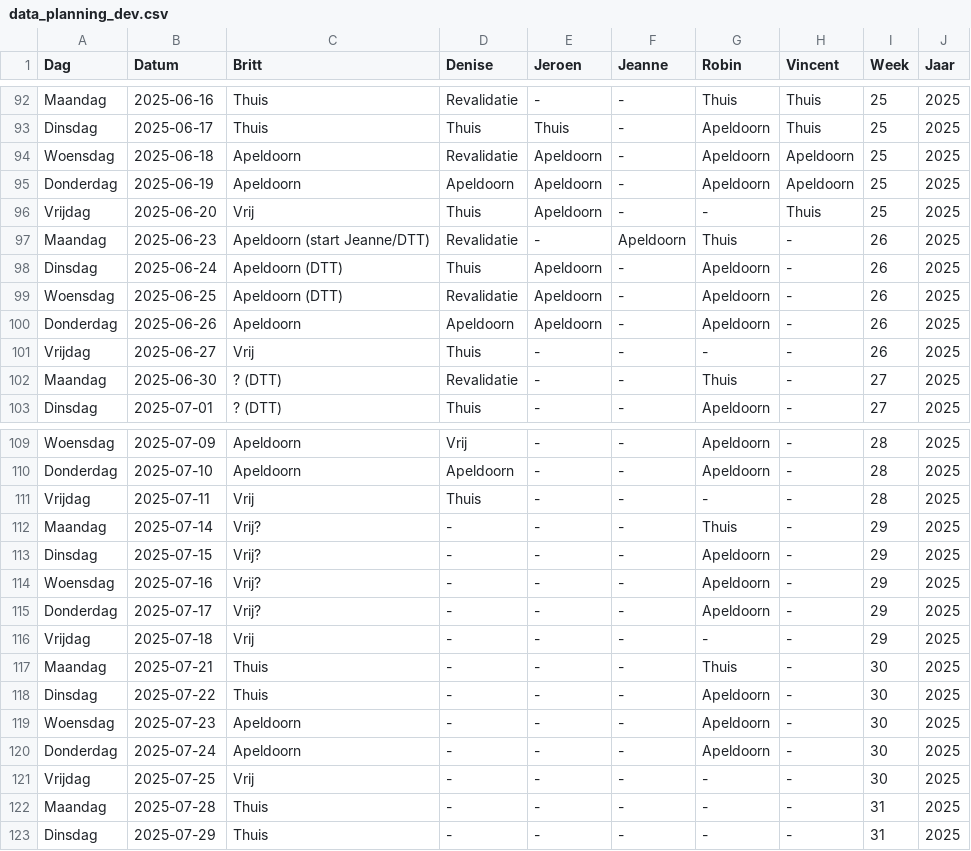
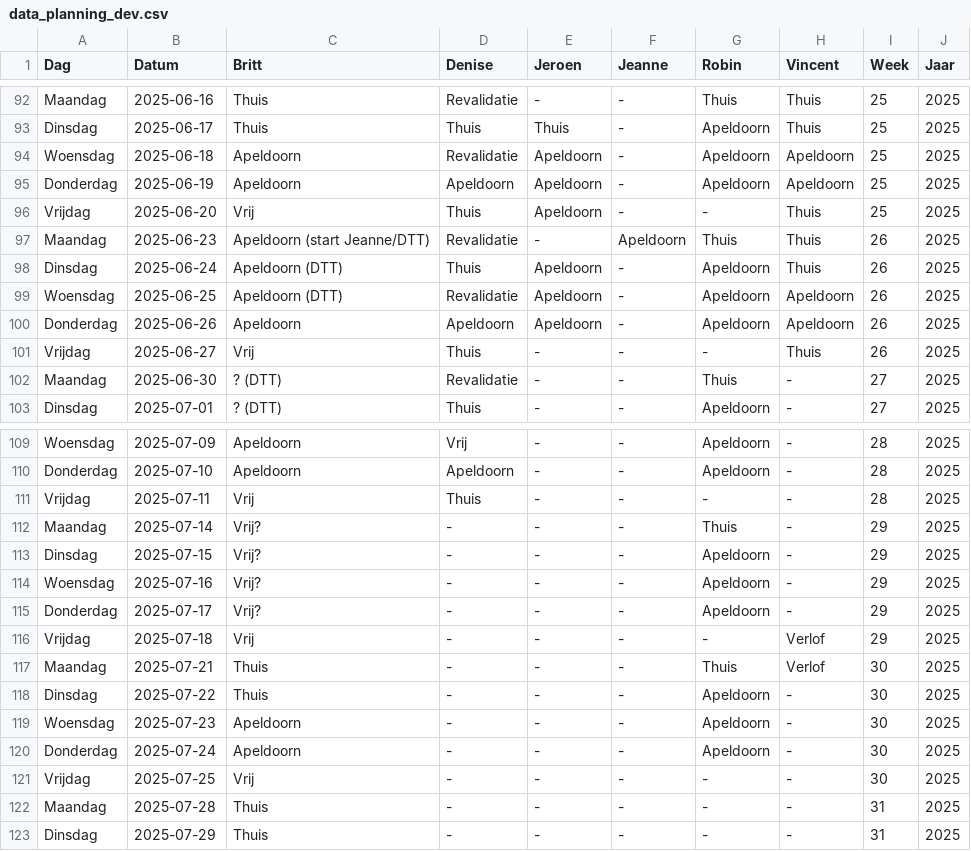
Before and after one commit to Britttvg/planning-tool, a CSV file: src/data/data_planning_dev.csv, drawn as a sheet; only a part is shown, gaps mark what is left out.

Commit message:
Update CSV src/data/data_planning_dev.csv, time 2025-06-15 14:20:25.955635

```diff
--- a/src/data/data_planning_dev.csv
+++ b/src/data/data_planning_dev.csv
@@ -96,7 +96,7 @@ Donderdag,2025-06-19,Apeldoorn,Apeldoorn,Apeldoorn,-,Apeldoorn,Apeldoorn,25,2025
 Vrijdag,2025-06-20,Vrij,Thuis,Apeldoorn,-,-,Thuis,25,2025
-Maandag,2025-06-23,Apeldoorn (start Jeanne/DTT),Revalidatie,-,Apeldoorn,Thuis,-,26,2025
-Dinsdag,2025-06-24,Apeldoorn (DTT),Thuis,Apeldoorn,-,Apeldoorn,-,26,2025
-Woensdag,2025-06-25,Apeldoorn (DTT),Revalidatie,Apeldoorn,-,Apeldoorn,-,26,2025
-Donderdag,2025-06-26,Apeldoorn,Apeldoorn,Apeldoorn,-,Apeldoorn,-,26,2025
-Vrijdag,2025-06-27,Vrij,Thuis,-,-,-,-,26,2025
+Maandag,2025-06-23,Apeldoorn (start Jeanne/DTT),Revalidatie,-,Apeldoorn,Thuis,Thuis,26,2025
+Dinsdag,2025-06-24,Apeldoorn (DTT),Thuis,Apeldoorn,-,Apeldoorn,Thuis,26,2025
+Woensdag,2025-06-25,Apeldoorn (DTT),Revalidatie,Apeldoorn,-,Apeldoorn,Apeldoorn,26,2025
+Donderdag,2025-06-26,Apeldoorn,Apeldoorn,Apeldoorn,-,Apeldoorn,Apeldoorn,26,2025
+Vrijdag,2025-06-27,Vrij,Thuis,-,-,-,Thuis,26,2025
 Maandag,2025-06-30,? (DTT),Revalidatie,-,-,Thuis,-,27,2025
@@ -115,4 +115,4 @@ Woensdag,2025-07-16,Vrij?,-,-,-,Apeldoorn,-,29,2025
 Donderdag,2025-07-17,Vrij?,-,-,-,Apeldoorn,-,29,2025
-Vrijdag,2025-07-18,Vrij,-,-,-,-,-,29,2025
-Maandag,2025-07-21,Thuis,-,-,-,Thuis,-,30,2025
+Vrijdag,2025-07-18,Vrij,-,-,-,-,Verlof,29,2025
+Maandag,2025-07-21,Thuis,-,-,-,Thuis,Verlof,30,2025
 Dinsdag,2025-07-22,Thuis,-,-,-,Apeldoorn,-,30,2025
```
